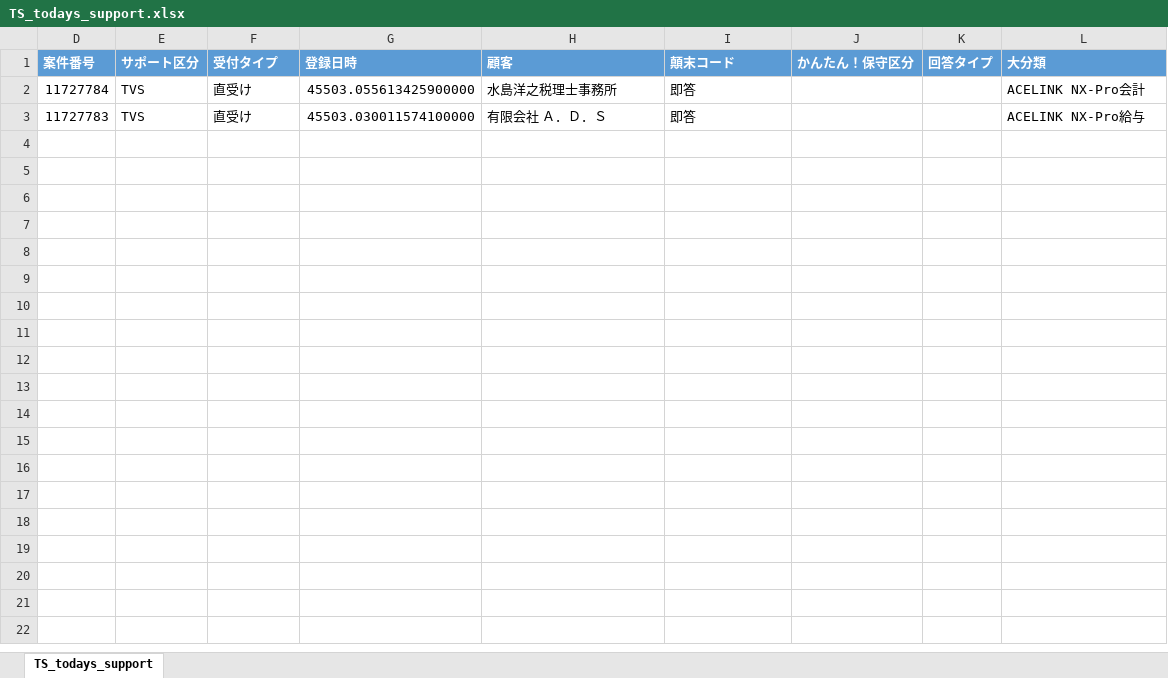
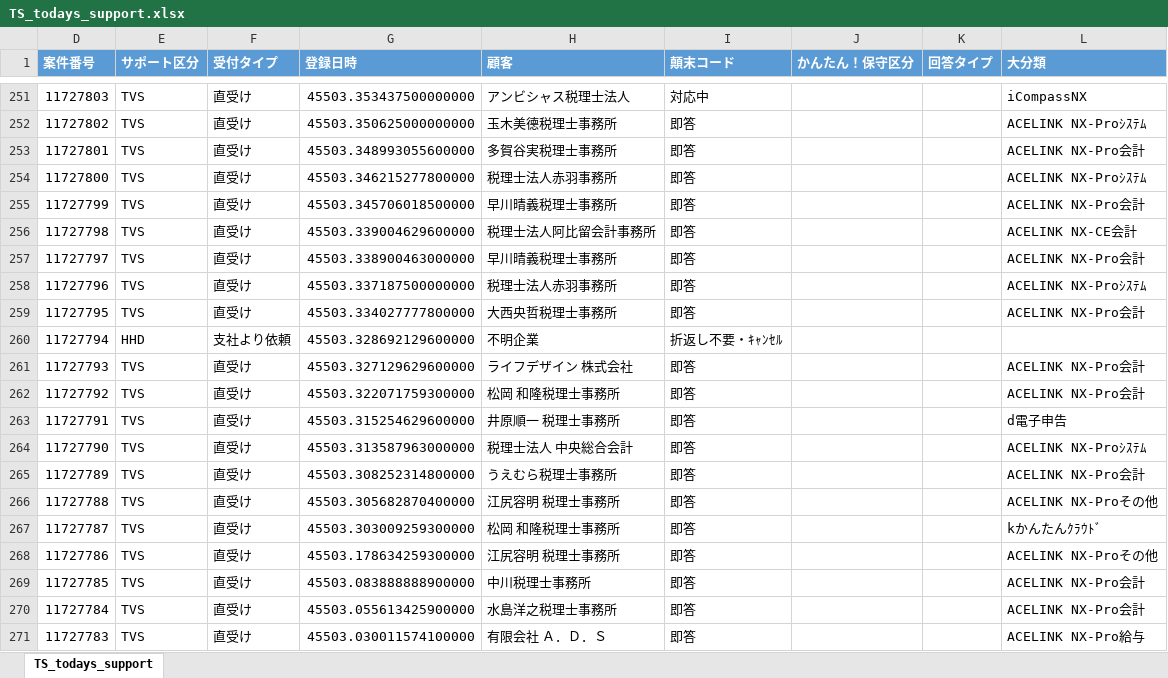
Before and after one commit to ekrsw/kpi_info, an Excel workbook: files/TS_todays_support.xlsx, sheet TS_todays_support, drawn as a sheet; only a part is shown, gaps mark what is left out; values as stored, in another font and other column widths than the file's, no borders; the diff covers the shown part only; the diff names each change by its address in the sheet, - before the commit and + after, or states it on an @@ line.

```diff
--- a/files/TS_todays_support.xlsx (sheet TS_todays_support)
+++ b/files/TS_todays_support.xlsx (sheet TS_todays_support)
+row 251: 11727803 | TVS | 直受け | 45503.353437500000000 | アンビシャス税理士法人 | 対応中 |  |  | iCompassNX
+row 252: 11727802 | TVS | 直受け | 45503.350625000000000 | 玉木美德税理士事務所 | 即答 |  |  | ACELINK NX-Proｼｽﾃﾑ
+row 253: 11727801 | TVS | 直受け | 45503.348993055600000 | 多賀谷実税理士事務所 | 即答 |  |  | ACELINK NX-Pro会計
+row 254: 11727800 | TVS | 直受け | 45503.346215277800000 | 税理士法人赤羽事務所 | 即答 |  |  | ACELINK NX-Proｼｽﾃﾑ
+row 255: 11727799 | TVS | 直受け | 45503.345706018500000 | 早川晴義税理士事務所 | 即答 |  |  | ACELINK NX-Pro会計
+row 256: 11727798 | TVS | 直受け | 45503.339004629600000 | 税理士法人阿比留会計事務所 | 即答 |  |  | ACELINK NX-CE会計
+row 257: 11727797 | TVS | 直受け | 45503.338900463000000 | 早川晴義税理士事務所 | 即答 |  |  | ACELINK NX-Pro会計
+row 258: 11727796 | TVS | 直受け | 45503.337187500000000 | 税理士法人赤羽事務所 | 即答 |  |  | ACELINK NX-Proｼｽﾃﾑ
+row 259: 11727795 | TVS | 直受け | 45503.334027777800000 | 大西央哲税理士事務所 | 即答 |  |  | ACELINK NX-Pro会計
+row 260: 11727794 | HHD | 支社より依頼 | 45503.328692129600000 | 不明企業 | 折返し不要・ｷｬﾝｾﾙ
+row 261: 11727793 | TVS | 直受け | 45503.327129629600000 | ライフデザイン 株式会社 | 即答 |  |  | ACELINK NX-Pro会計
+row 262: 11727792 | TVS | 直受け | 45503.322071759300000 | 松岡 和隆税理士事務所 | 即答 |  |  | ACELINK NX-Pro会計
+row 263: 11727791 | TVS | 直受け | 45503.315254629600000 | 井原順一 税理士事務所 | 即答 |  |  | d電子申告
+row 264: 11727790 | TVS | 直受け | 45503.313587963000000 | 税理士法人 中央総合会計 | 即答 |  |  | ACELINK NX-Proｼｽﾃﾑ
+row 265: 11727789 | TVS | 直受け | 45503.308252314800000 | うえむら税理士事務所 | 即答 |  |  | ACELINK NX-Pro会計
+row 266: 11727788 | TVS | 直受け | 45503.305682870400000 | 江尻容明 税理士事務所 | 即答 |  |  | ACELINK NX-Proその他
+row 267: 11727787 | TVS | 直受け | 45503.303009259300000 | 松岡 和隆税理士事務所 | 即答 |  |  | kかんたんｸﾗｳﾄﾞ
+row 268: 11727786 | TVS | 直受け | 45503.178634259300000 | 江尻容明 税理士事務所 | 即答 |  |  | ACELINK NX-Proその他
+row 269: 11727785 | TVS | 直受け | 45503.083888888900000 | 中川税理士事務所 | 即答 |  |  | ACELINK NX-Pro会計
```
Also changed, not shown: 249 added rows elsewhere in this sheet, hidden cells, files/TS_todays_activity.xlsx, 4 other files.
